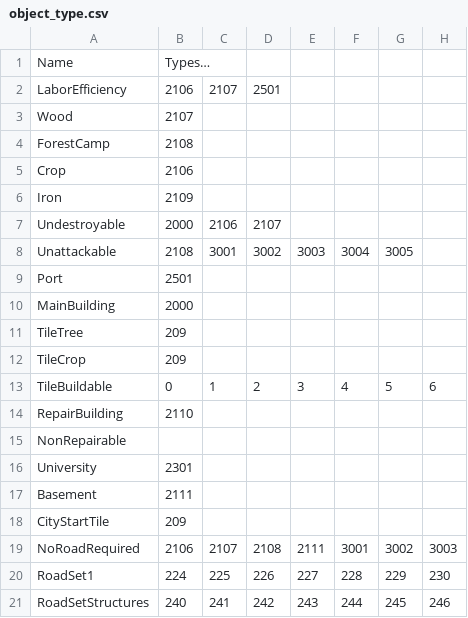
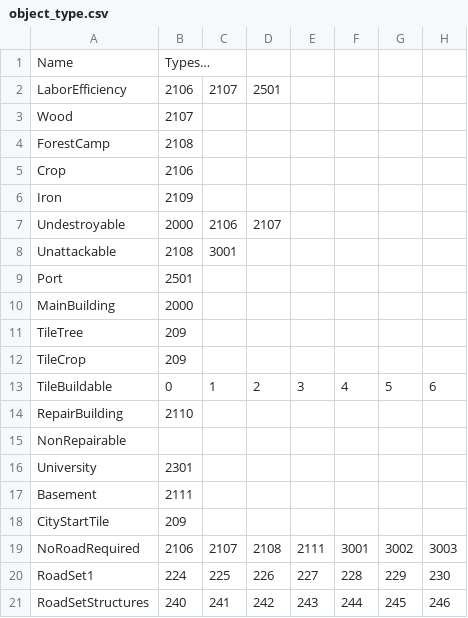
Before and after one commit to giulianob/tribalhero, a CSV file: conf/csv/object_type.csv, drawn as a sheet; only a part is shown; the diff names each change by its address in the sheet, - before the commit and + after, or states it on an @@ line.

```diff
--- a/conf/csv/object_type.csv
+++ b/conf/csv/object_type.csv
-D8: 3002
+D8: (empty)
-E8: 3003
+E8: (empty)
-F8: 3004
+F8: (empty)
-G8: 3005
+G8: (empty)
```
Also changed, not shown: conf/csv/technology_effects.csv, 7 other files.
